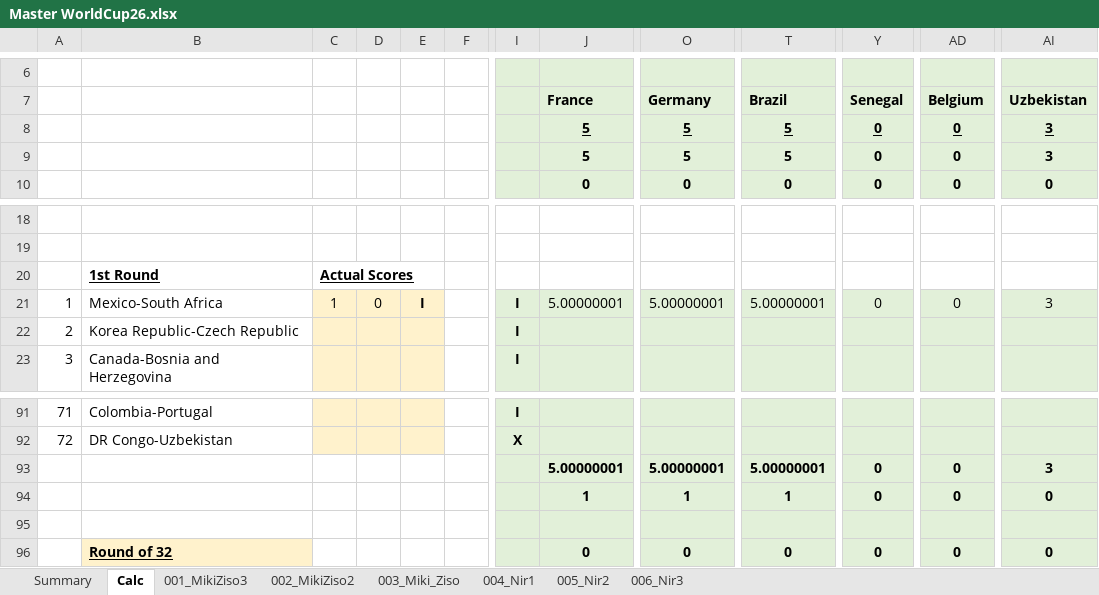
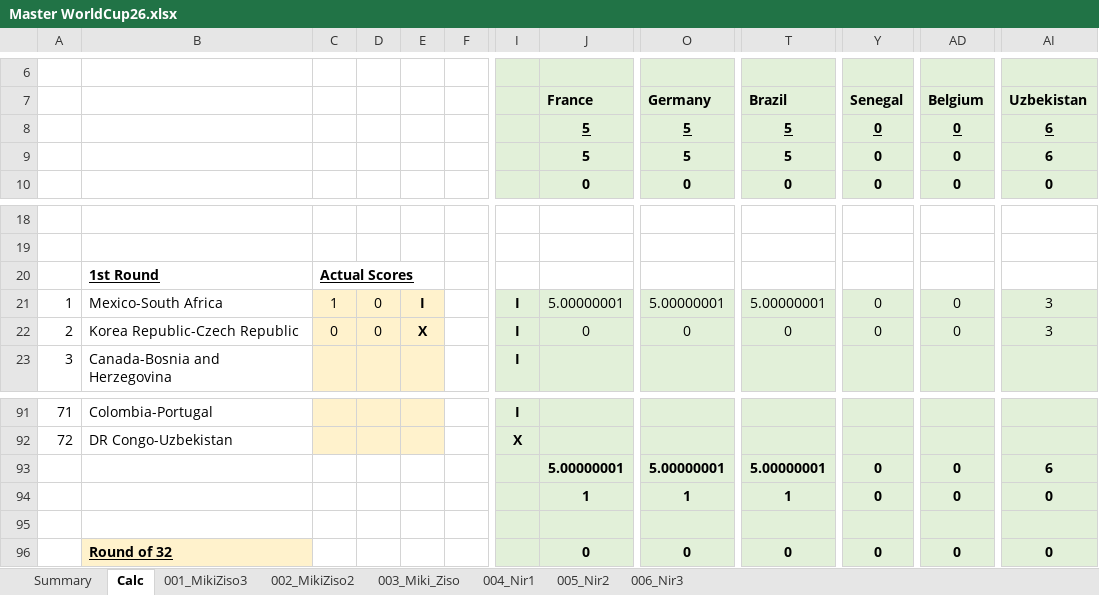
Before and after one commit to mikizi/toto, an Excel workbook: xlsx/Master WorldCup26.xlsx, sheet Calc, drawn as a sheet; only a part is shown, gaps mark what is left out; values as stored, in another font and other column widths than the file's, no borders; the diff names each change by its address in the sheet, - before the commit and + after, or states it on an @@ line.

```diff
--- a/xlsx/Master WorldCup26.xlsx (sheet Calc)
+++ b/xlsx/Master WorldCup26.xlsx (sheet Calc)
-AI8:AI9: 3
+AI8:AI9: 6
-C22: (empty)
+C22: 0
-D22: (empty)
+D22: 0
-E22: (empty)
+E22: X
-J22: (empty)
+J22: 0
-O22: (empty)
+O22: 0
-T22: (empty)
+T22: 0
-Y22: (empty)
+Y22: 0
-AD22: (empty)
+AD22: 0
-AI22: (empty)
+AI22: 3
-AI93: 3
+AI93: 6
```
Also changed, not shown: sheet Summary, 2 other files.
